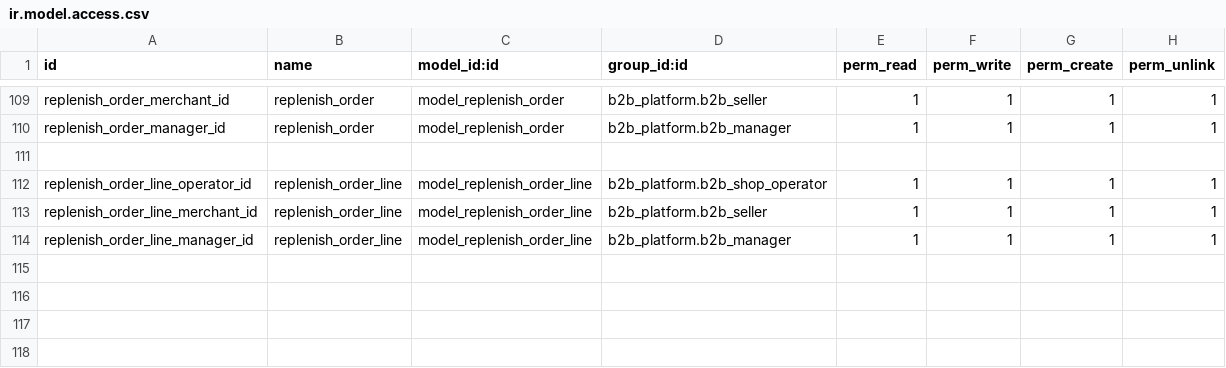
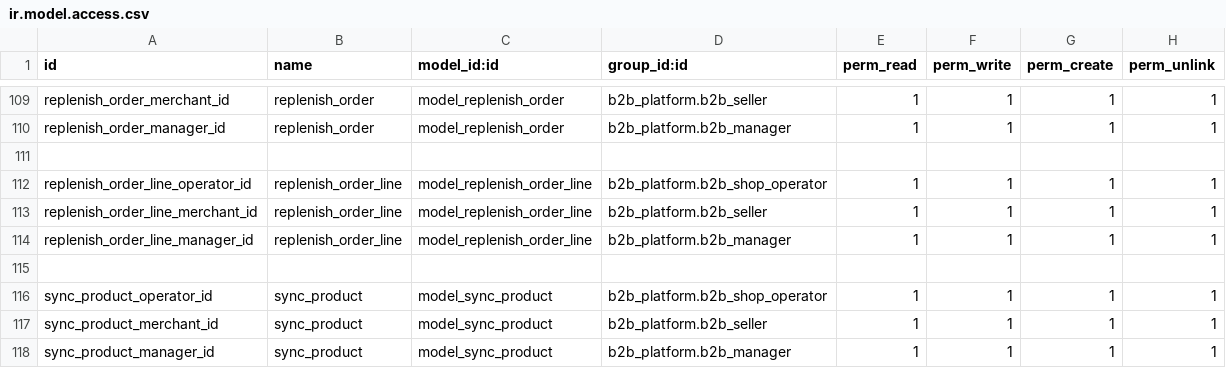
Before and after one commit to ljp1992/HZMX, a CSV file: amazon_api/security/ir.model.access.csv, drawn as a sheet; only a part is shown, gaps mark what is left out; the diff names each change by its address in the sheet, - before the commit and + after, or states it on an @@ line.

Commit message:
download product

```diff
--- a/amazon_api/security/ir.model.access.csv
+++ b/amazon_api/security/ir.model.access.csv
+row 115: (empty)
+row 116: sync_product_operator_id | sync_product | model_sync_product | b2b_platform.b2b_shop_operator | 1 | 1 | 1 | 1
+row 117: sync_product_merchant_id | sync_product | model_sync_product | b2b_platform.b2b_seller | 1 | 1 | 1 | 1
+row 118: sync_product_manager_id | sync_product | model_sync_product | b2b_platform.b2b_manager | 1 | 1 | 1 | 1
```
Also changed, not shown: 11 other files.
